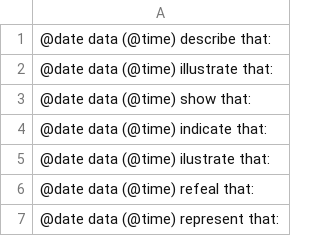
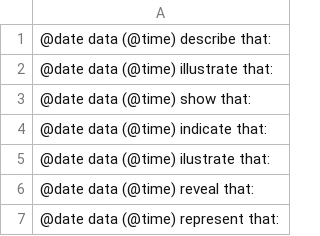
Before and after one commit to lyridwan/D2T_Apps, a CSV file: Corpus/CurrentIntro.csv, drawn as a sheet.

Commit message:
MAJOR CHANGE, Make corpus folder,  removing print, editing specialCorpus, added experiemnt.CSV

```diff
--- a/Corpus/CurrentIntro.csv
+++ b/Corpus/CurrentIntro.csv
@@ -5,3 +5,3 @@
 @date data (@time) ilustrate that:
-@date data (@time) refeal that:
+@date data (@time) reveal that:
 @date data (@time) represent that:
```
Also changed, not shown: 11 other files.
